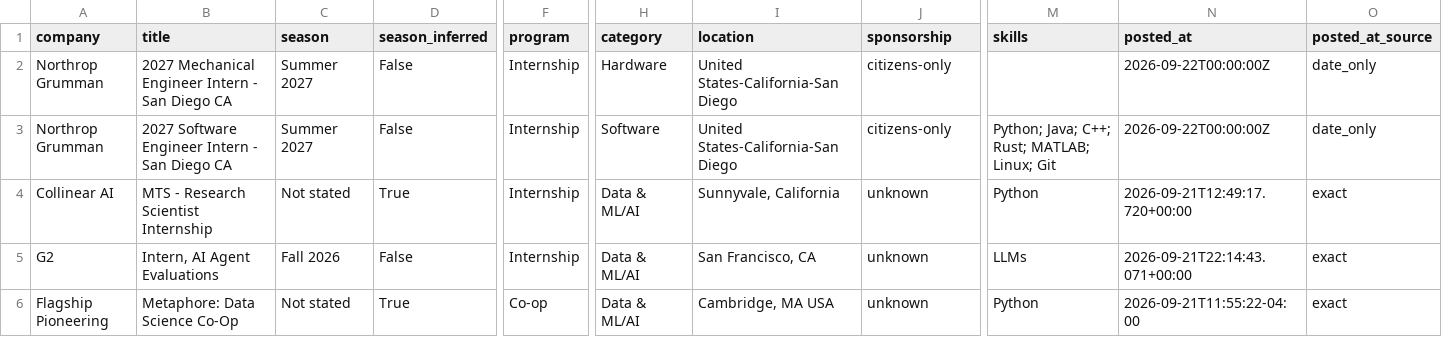
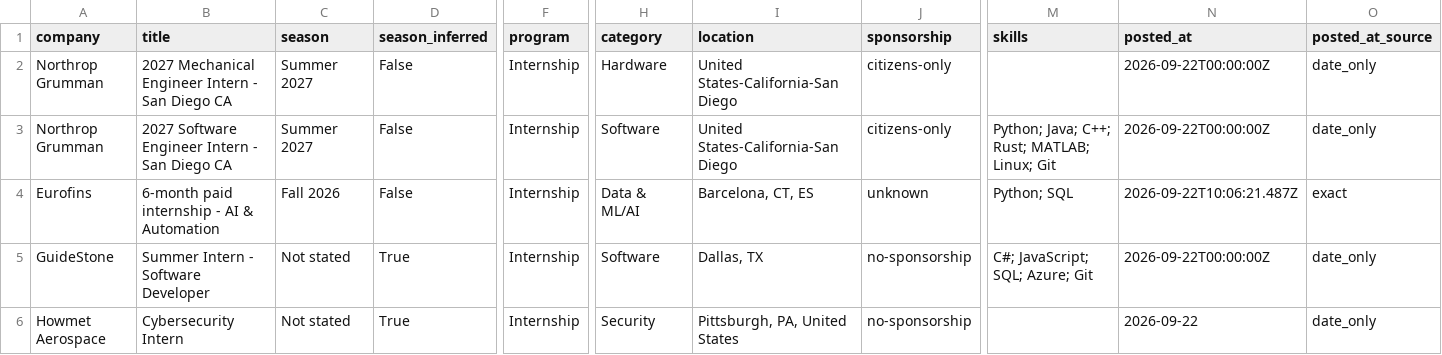
Before and after one commit to HeyIniHere/Automated-List-Of-Summer-2027-and-Fall-2026-MechEng-Internships, a CSV file: data/internships.csv, drawn as a sheet; only a part is shown, gaps mark what is left out; the shorter side is filled out with more unchanged rows; rows hold the shown columns only; the diff covers the shown part only; the diff names each change by its address in the sheet, - before the commit and + after, or states it on an @@ line.

```diff
--- a/data/internships.csv
+++ b/data/internships.csv
+row 4: Eurofins | 6-month paid internship - AI & Automation | Fall 2026 | False | Internship | Data & ML/AI | Barcelona, CT, ES | unknown | Python; SQL | 2026-09-22T10:06:21.487Z | exact
+row 5: GuideStone | Summer Intern - Software Developer | Not stated | True | Internship | Software | Dallas, TX | no-sponsorship | C#; JavaScript; SQL; Azure; Git | 2026-09-22T00:00:00Z | date_only
+row 6: Howmet Aerospace | Cybersecurity Intern | Not stated | True | Internship | Security | Pittsburgh, PA, United States | no-sponsorship |  | 2026-09-22 | date_only
```
Also changed, not shown: 7 added rows and 2 removed rows elsewhere in this file, docs/internships.csv, 15 other files.
